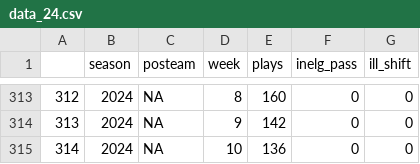
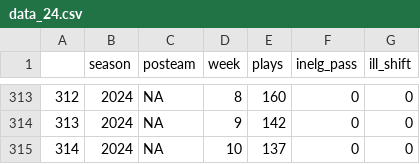
Before and after one commit to Doug-Analytics/Weekly-Shiny-App, a CSV file: data_24.csv, drawn as a sheet; only a part is shown, gaps mark what is left out.

```diff
--- a/data_24.csv
+++ b/data_24.csv
@@ -314,2 +314,2 @@
 "313",2024,NA,9,142,0,0
-"314",2024,NA,10,136,0,0
+"314",2024,NA,10,137,0,0
```
Also changed, not shown: 2 other files.
